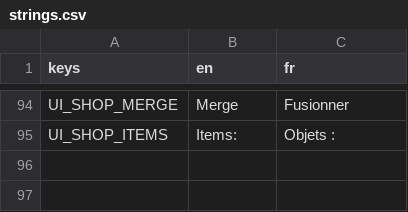
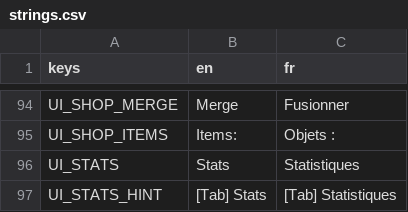
Before and after one commit to Mowgli2000/survivor-game, a CSV file: localization/strings.csv, drawn as a sheet; only a part is shown, gaps mark what is left out.

```diff
--- a/localization/strings.csv
+++ b/localization/strings.csv
@@ -95 +95,3 @@ UI_SHOP_MERGE,Merge,Fusionner
 UI_SHOP_ITEMS,Items:,Objets :
+UI_STATS,Stats,Statistiques
+UI_STATS_HINT,[Tab] Stats,[Tab] Statistiques
```
Also changed, not shown: 15 other files.
